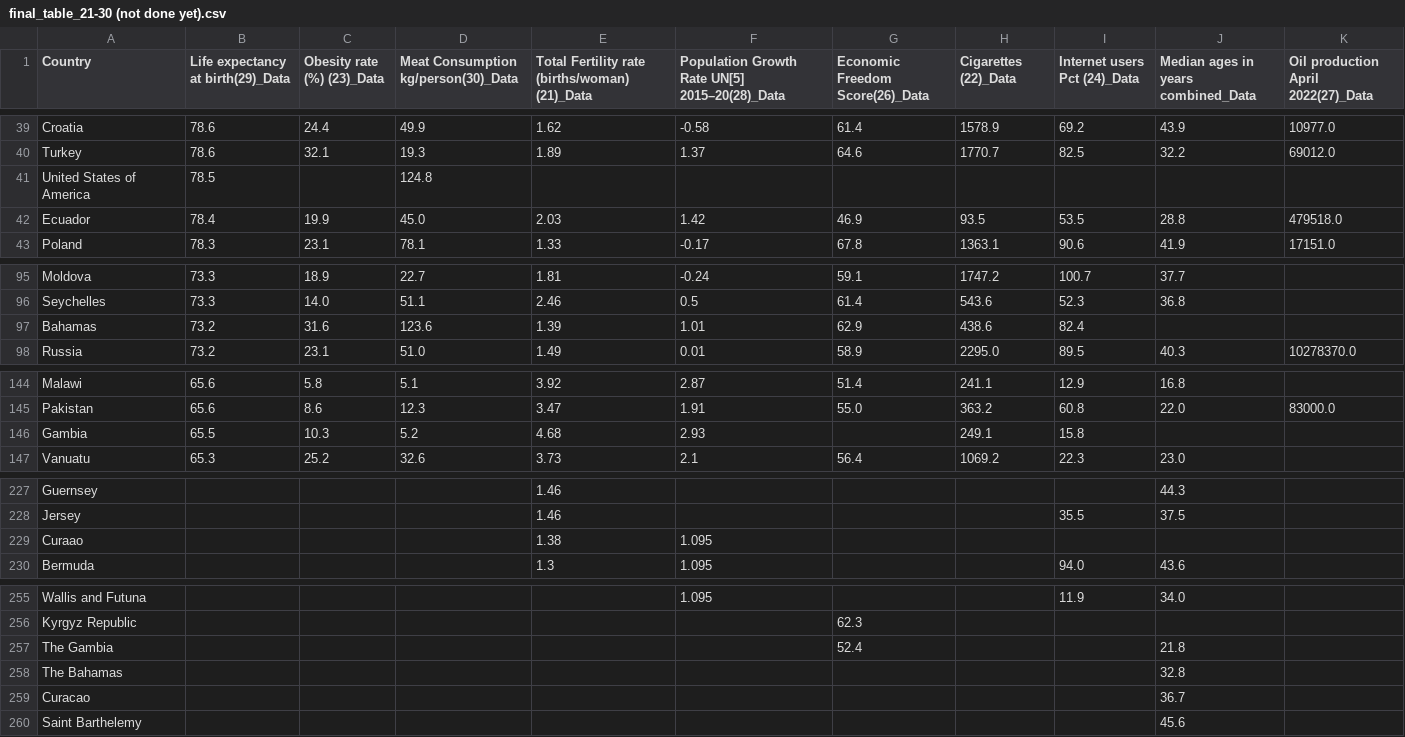
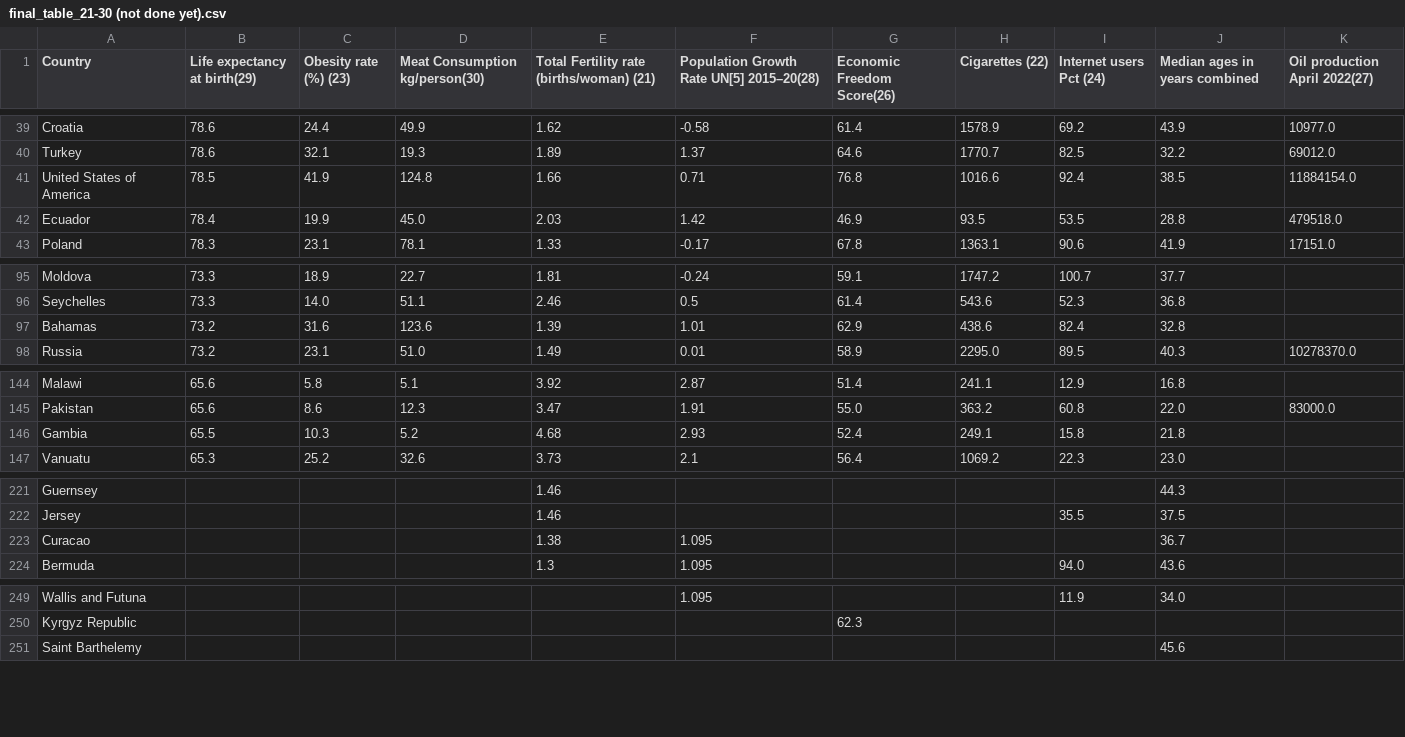
Before and after one commit to mildshield14/ift3700_tp, a CSV file: final_cleaned_binarised_data/final_table_21-30 (not done yet).csv, drawn as a sheet; only a part is shown, gaps mark what is left out; the diff covers the shown part only.

```diff
--- a/final_cleaned_binarised_data/final_table_21-30 (not done yet).csv
+++ b/final_cleaned_binarised_data/final_table_21-30 (not done yet).csv
@@ -1 +1 @@
-Country,Life expectancy at birth(29)_Data,Obesity rate (%) (23)_Data,Meat Consumption kg/person(30)_Data,Total Fertility rate (births/woman) (21)_Data,Population Growth Rate UN[5] 2015–20(28)_Data,Economic Freedom Score(26)_Data,Cigarettes (22)_Data,Internet users Pct (24)_Data,Median ages in years combined_Data,Oil production April 2022(27)_Data
+Country,Life expectancy at birth(29),Obesity rate (%) (23),Meat Consumption kg/person(30),Total Fertility rate (births/woman) (21),Population Growth Rate UN[5] 2015–20(28),Economic Freedom Score(26),Cigarettes (22),Internet users Pct (24),Median ages in years combined,Oil production April 2022(27)
@@ -40,3 +40,3 @@ Croatia,78.6,24.4,49.9,1.62,-0.58,61.4,1578.9,69.2,43.9,10977.0
 Turkey,78.6,32.1,19.3,1.89,1.37,64.6,1770.7,82.5,32.2,69012.0
-United States of America,78.5,,124.8,,,,,,,
+United States of America,78.5,41.9,124.8,1.66,0.71,76.8,1016.6,92.4,38.5,11884154.0
 Ecuador,78.4,19.9,45.0,2.03,1.42,46.9,93.5,53.5,28.8,479518.0
@@ -96,3 +96,3 @@ Moldova,73.3,18.9,22.7,1.81,-0.24,59.1,1747.2,100.7,37.7,
 Seychelles,73.3,14.0,51.1,2.46,0.5,61.4,543.6,52.3,36.8,
-Bahamas,73.2,31.6,123.6,1.39,1.01,62.9,438.6,82.4,,
+Bahamas,73.2,31.6,123.6,1.39,1.01,62.9,438.6,82.4,32.8,
 Russia,73.2,23.1,51.0,1.49,0.01,58.9,2295.0,89.5,40.3,10278370.0
@@ -145,3 +145,3 @@ Malawi,65.6,5.8,5.1,3.92,2.87,51.4,241.1,12.9,16.8,
 Pakistan,65.6,8.6,12.3,3.47,1.91,55.0,363.2,60.8,22.0,83000.0
-Gambia,65.5,10.3,5.2,4.68,2.93,,249.1,15.8,,
+Gambia,65.5,10.3,5.2,4.68,2.93,52.4,249.1,15.8,21.8,
 Vanuatu,65.3,25.2,32.6,3.73,2.1,56.4,1069.2,22.3,23.0,
@@ -228,3 +222,3 @@ Guernsey,,,,1.46,,,,,44.3,
 Jersey,,,,1.46,,,,35.5,37.5,
-Curaao,,,,1.38,1.095,,,,,
+Curacao,,,,1.38,1.095,,,,36.7,
 Bermuda,,,,1.3,1.095,,,94.0,43.6,
@@ -256,5 +250,2 @@ Wallis and Futuna,,,,,1.095,,,11.9,34.0,
 Kyrgyz Republic,,,,,,62.3,,,,
-The Gambia,,,,,,52.4,,,21.8,
-The Bahamas,,,,,,,,,32.8,
-Curacao,,,,,,,,,36.7,
 Saint Barthelemy,,,,,,,,,45.6,
```
Also changed, not shown: 2 added rows, 8 removed rows and 5 edited cells elsewhere in this file, csv_duplicated_columns/21.List_of_sovereign_states_and_dependencies_by_total_fertility_rate/21.2 cleaned.csv, csv_duplicated_columns/22.Tobacco_consumption_by_country/22.1 cleaned.csv, 7 other files.
